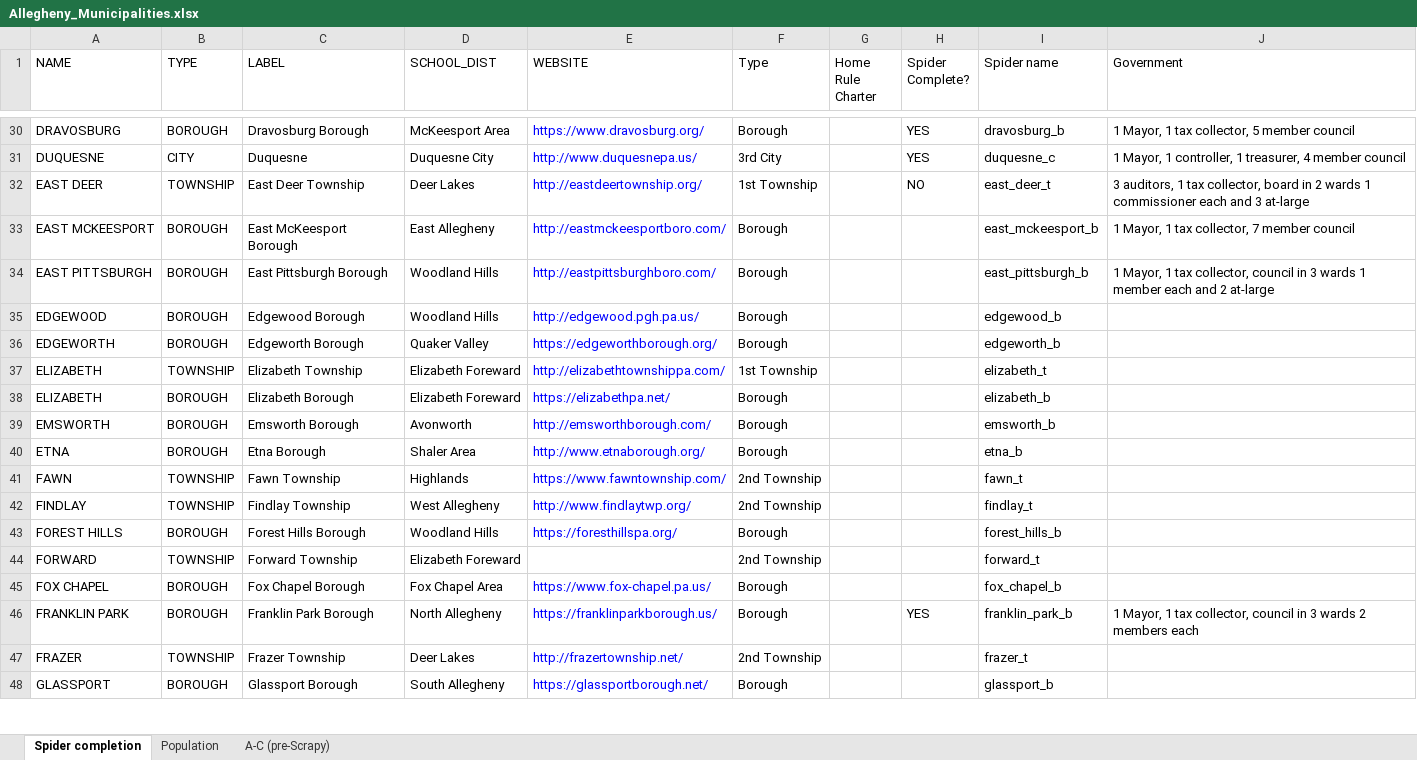
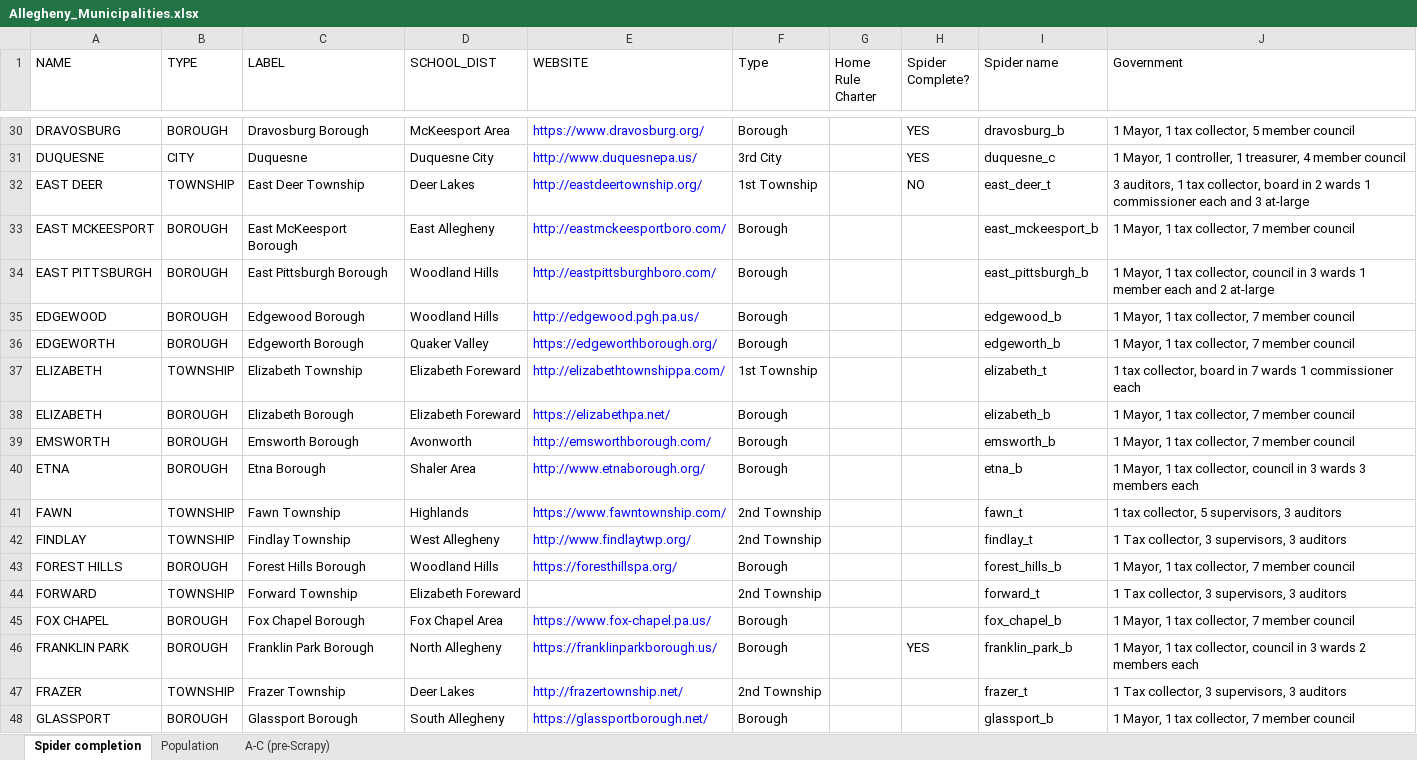
Before and after one commit to crocojim18/alleco, an Excel workbook: Allegheny_Municipalities.xlsx, sheet Spider completion, drawn as a sheet; only a part is shown, gaps mark what is left out; values as stored, in another font and other column widths than the file's, no borders; the diff covers the shown part only; the diff names each change by its address in the sheet, - before the commit and + after, or states it on an @@ line.

Commit message:
More government frameworks

```diff
--- a/Allegheny_Municipalities.xlsx (sheet Spider completion)
+++ b/Allegheny_Municipalities.xlsx (sheet Spider completion)
-J35:J36 (Government): (empty)
+J35:J36 (Government): 1 Mayor, 1 tax collector, 7 member council
-J37 (Government): (empty)
+J37 (Government): 1 tax collector, board in 7 wards 1 commissioner each
-J38:J39 (Government): (empty)
+J38:J39 (Government): 1 Mayor, 1 tax collector, 7 member council
-J40 (Government): (empty)
+J40 (Government): 1 Mayor, 1 tax collector, council in 3 wards 3 members each
-J41 (Government): (empty)
+J41 (Government): 1 tax collector, 5 supervisors, 3 auditors
-J42 (Government): (empty)
+J42 (Government): 1 Tax collector, 3 supervisors, 3 auditors
-J43 (Government): (empty)
+J43 (Government): 1 Mayor, 1 tax collector, 7 member council
-J44 (Government): (empty)
+J44 (Government): 1 Tax collector, 3 supervisors, 3 auditors
-J45 (Government): (empty)
+J45 (Government): 1 Mayor, 1 tax collector, 7 member council
-J47 (Government): (empty)
+J47 (Government): 1 Tax collector, 3 supervisors, 3 auditors
-J48 (Government): (empty)
+J48 (Government): 1 Mayor, 1 tax collector, 7 member council
```
Also changed, not shown: 27 edited cells elsewhere in this sheet.
